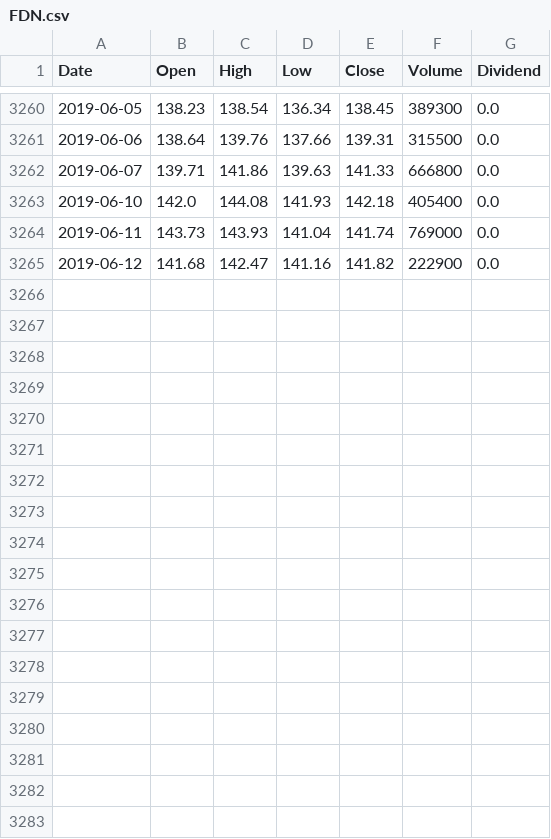
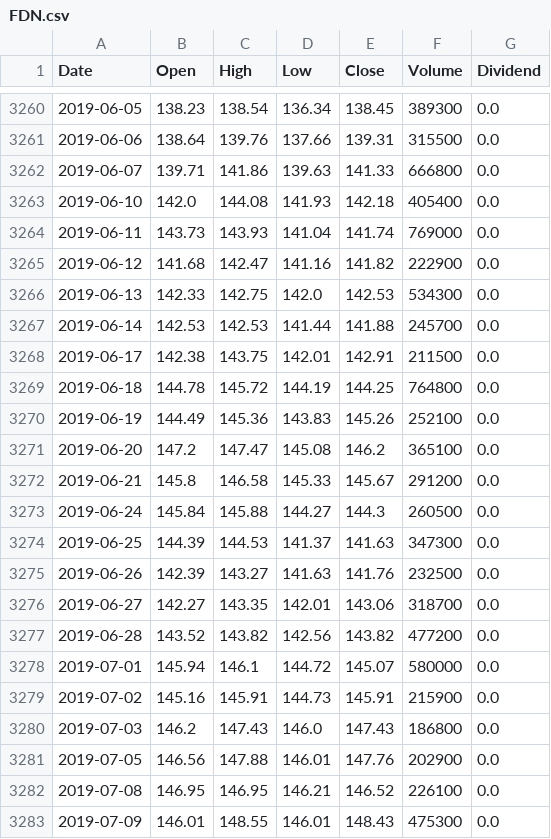
Before and after one commit to apokrif333/Ports-for-site, a CSV file: historical_data/FDN.csv, drawn as a sheet; only a part is shown, gaps mark what is left out; the diff names each change by its address in the sheet, - before the commit and + after, or states it on an @@ line.

```diff
--- a/historical_data/FDN.csv
+++ b/historical_data/FDN.csv
+row 3266: 2019-06-13 | 142.33 | 142.75 | 142.0 | 142.53 | 534300 | 0.0
+row 3267: 2019-06-14 | 142.53 | 142.53 | 141.44 | 141.88 | 245700 | 0.0
+row 3268: 2019-06-17 | 142.38 | 143.75 | 142.01 | 142.91 | 211500 | 0.0
+row 3269: 2019-06-18 | 144.78 | 145.72 | 144.19 | 144.25 | 764800 | 0.0
+row 3270: 2019-06-19 | 144.49 | 145.36 | 143.83 | 145.26 | 252100 | 0.0
+row 3271: 2019-06-20 | 147.2 | 147.47 | 145.08 | 146.2 | 365100 | 0.0
+row 3272: 2019-06-21 | 145.8 | 146.58 | 145.33 | 145.67 | 291200 | 0.0
+row 3273: 2019-06-24 | 145.84 | 145.88 | 144.27 | 144.3 | 260500 | 0.0
+row 3274: 2019-06-25 | 144.39 | 144.53 | 141.37 | 141.63 | 347300 | 0.0
+row 3275: 2019-06-26 | 142.39 | 143.27 | 141.63 | 141.76 | 232500 | 0.0
+row 3276: 2019-06-27 | 142.27 | 143.35 | 142.01 | 143.06 | 318700 | 0.0
+row 3277: 2019-06-28 | 143.52 | 143.82 | 142.56 | 143.82 | 477200 | 0.0
+row 3278: 2019-07-01 | 145.94 | 146.1 | 144.72 | 145.07 | 580000 | 0.0
+row 3279: 2019-07-02 | 145.16 | 145.91 | 144.73 | 145.91 | 215900 | 0.0
+row 3280: 2019-07-03 | 146.2 | 147.43 | 146.0 | 147.43 | 186800 | 0.0
+row 3281: 2019-07-05 | 146.56 | 147.88 | 146.01 | 147.76 | 202900 | 0.0
+row 3282: 2019-07-08 | 146.95 | 146.95 | 146.21 | 146.52 | 226100 | 0.0
+row 3283: 2019-07-09 | 146.01 | 148.55 | 146.01 | 148.43 | 475300 | 0.0
```
Also changed, not shown: historical_data/IGV.csv, historical_data/ITA.csv, 10 other files.
